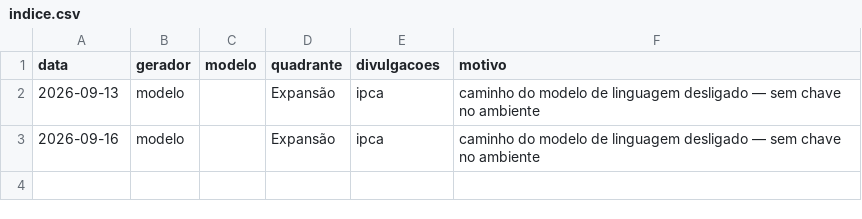
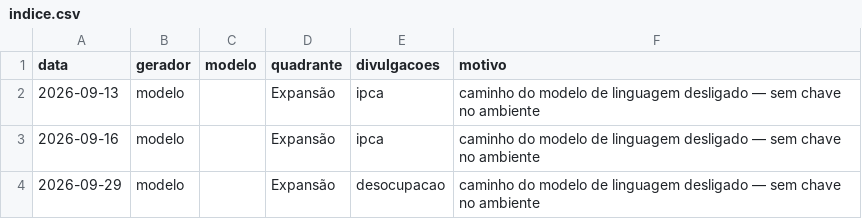
Before and after one commit to Fernandooliveira4/ciclo-br, a CSV file: data/briefings/indice.csv, drawn as a sheet; the diff names each change by its address in the sheet, - before the commit and + after, or states it on an @@ line.

```diff
--- a/data/briefings/indice.csv
+++ b/data/briefings/indice.csv
+row 4: 2026-09-29 | modelo |  | Expansão | desocupacao | caminho do modelo de linguagem desligado — sem chave no ambiente
```
Also changed, not shown: data/derivado/surpresa.csv, 6 other files.
